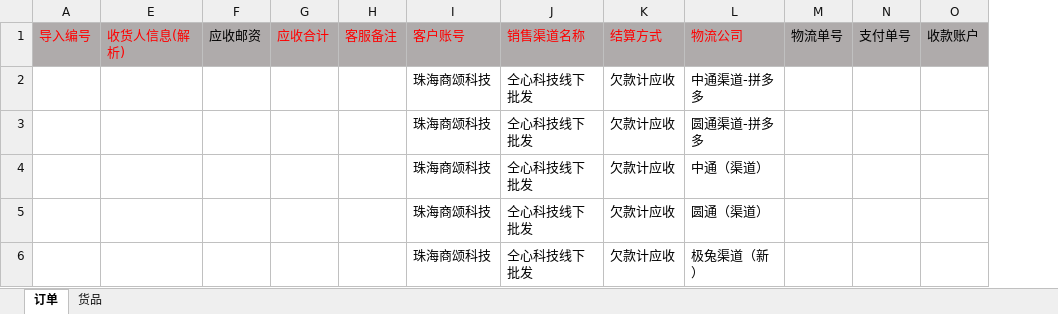
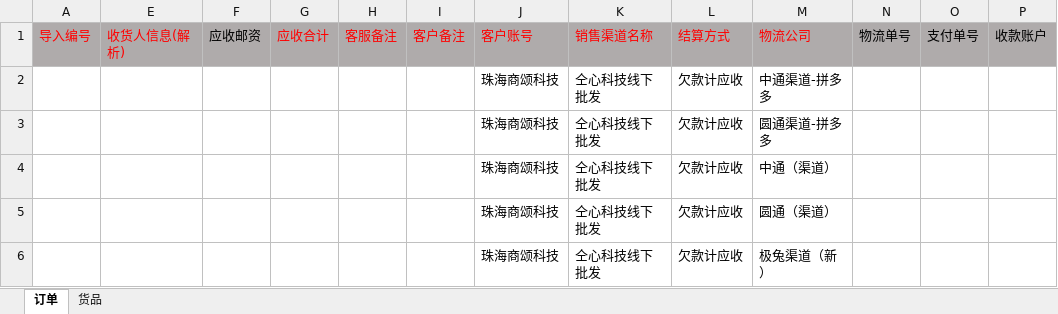
Before and after one commit to 15255040419/Local-order, an Excel workbook: 批量下单脚本/订单分表模版.xlsx, sheet 订单, drawn as a sheet; only a part is shown; values as stored, in another font and other column widths than the file's, no borders; the diff names each change by its address in the sheet, - before the commit and + after, or states it on an @@ line.

```diff
--- a/批量下单脚本/订单分表模版.xlsx (sheet 订单)
+++ b/批量下单脚本/订单分表模版.xlsx (sheet 订单)
+column I, row 1: 客户备注
```
Also changed, not shown: sheet 货品, 5 other files.
